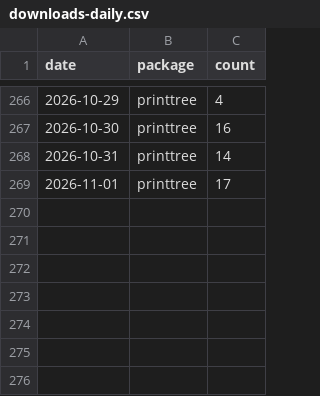
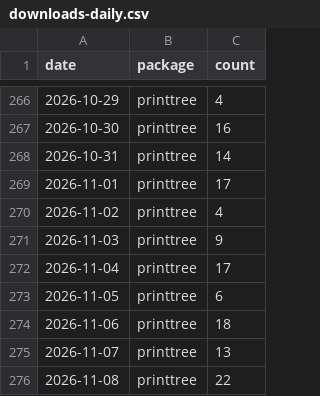
Before and after one commit to PrigasG/printtree, a CSV file: tools/download-tracker/data/downloads-daily.csv, drawn as a sheet; only a part is shown, gaps mark what is left out.

```diff
--- a/tools/download-tracker/data/downloads-daily.csv
+++ b/tools/download-tracker/data/downloads-daily.csv
@@ -269 +269,8 @@
 2026-11-01,"printtree",17
+2026-11-02,"printtree",4
+2026-11-03,"printtree",9
+2026-11-04,"printtree",17
+2026-11-05,"printtree",6
+2026-11-06,"printtree",18
+2026-11-07,"printtree",13
+2026-11-08,"printtree",22
```
Also changed, not shown: 1 other file.
